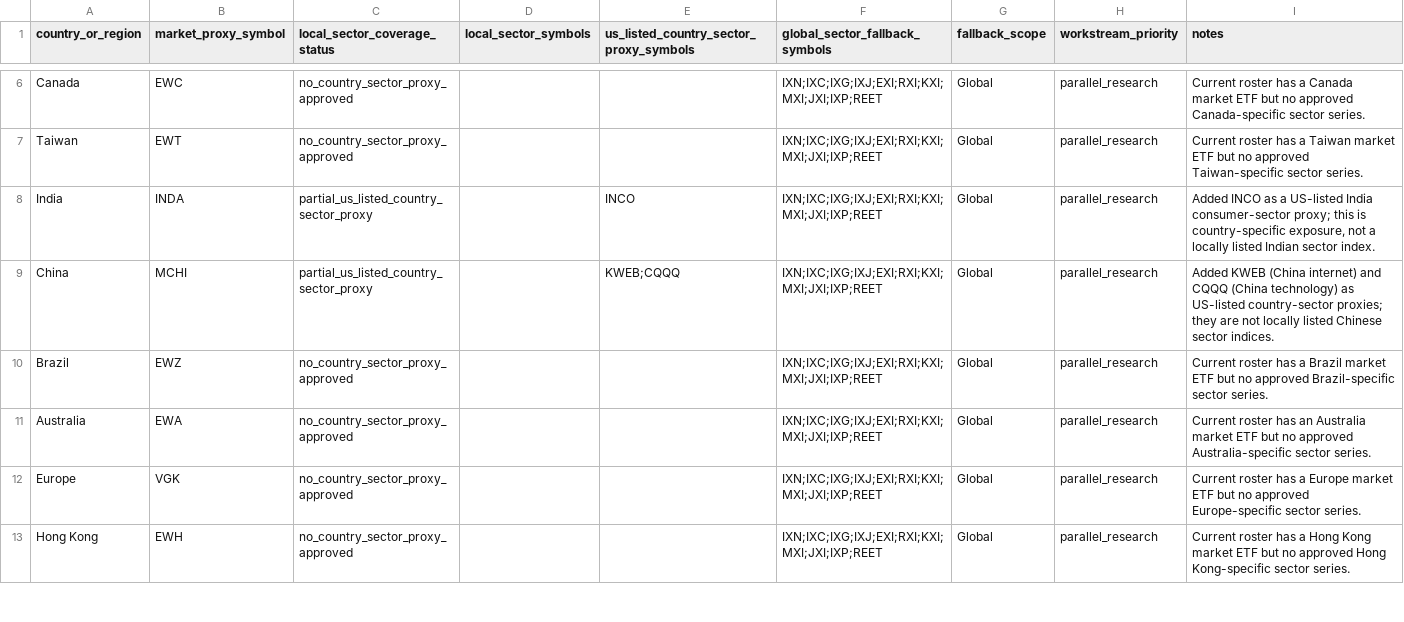
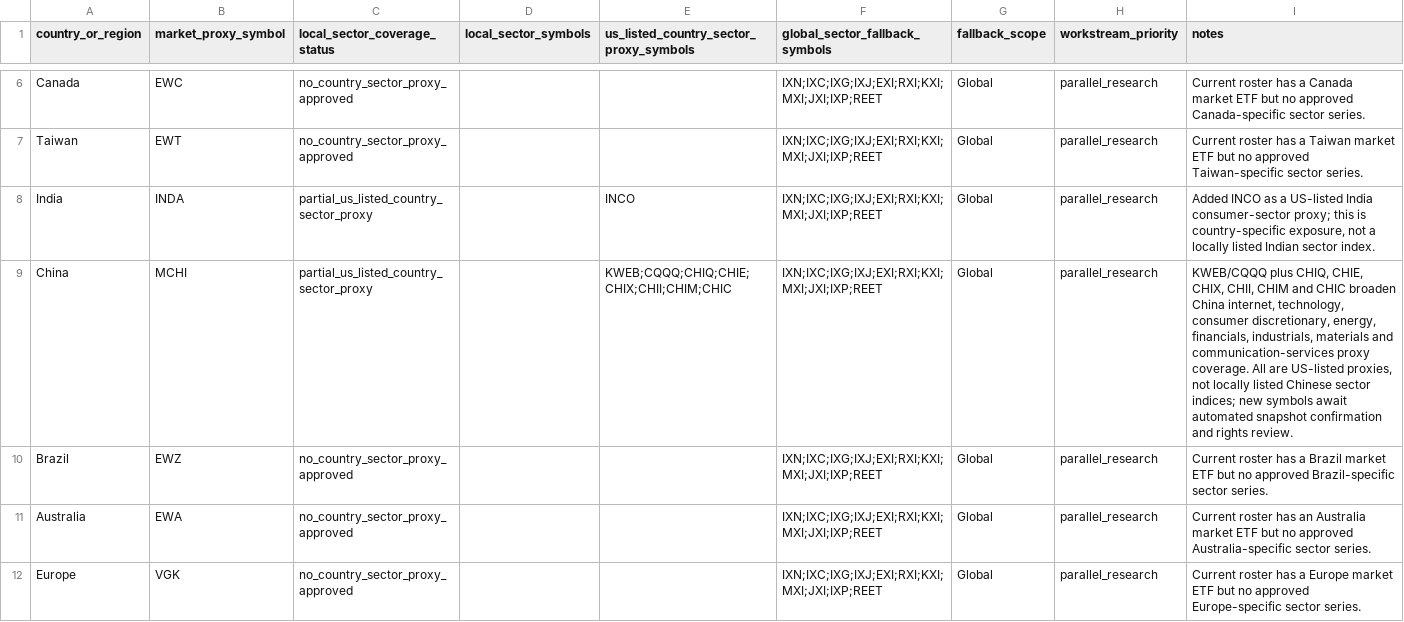
Before and after one commit to wonbosong-arch/global-stage-radar, a CSV file: data/sector_coverage_matrix.csv, drawn as a sheet; only a part is shown, gaps mark what is left out; the shorter side is filled out with more unchanged rows.

Commit message:
Expand China sector proxy coverage matrix

```diff
--- a/data/sector_coverage_matrix.csv
+++ b/data/sector_coverage_matrix.csv
@@ -8,3 +8,3 @@ Taiwan,EWT,no_country_sector_proxy_approved,,,IXN;IXC;IXG;IXJ;EXI;RXI;KXI;MXI;JX
 India,INDA,partial_us_listed_country_sector_proxy,,INCO,IXN;IXC;IXG;IXJ;EXI;RXI;KXI;MXI;JXI;IXP;REET,Global,parallel_research,"Added INCO as a US-listed India consumer-sector proxy; this is country-specific exposure, not a locally listed Indian sector index."
-China,MCHI,partial_us_listed_country_sector_proxy,,"KWEB;CQQQ",IXN;IXC;IXG;IXJ;EXI;RXI;KXI;MXI;JXI;IXP;REET,Global,parallel_research,"Added KWEB (China internet) and CQQQ (China technology) as US-listed country-sector proxies; they are not locally listed Chinese sector indices."
+China,MCHI,partial_us_listed_country_sector_proxy,,"KWEB;CQQQ;CHIQ;CHIE;CHIX;CHII;CHIM;CHIC",IXN;IXC;IXG;IXJ;EXI;RXI;KXI;MXI;JXI;IXP;REET,Global,parallel_research,"KWEB/CQQQ plus CHIQ, CHIE, CHIX, CHII, CHIM and CHIC broaden China internet, technology, consumer discretionary, energy, financials, industrials, materials and communication-services proxy coverage. All are US-listed proxies, not locally listed Chinese sector indices; new symbols await automated snapshot confirmation and rights review."
 Brazil,EWZ,no_country_sector_proxy_approved,,,IXN;IXC;IXG;IXJ;EXI;RXI;KXI;MXI;JXI;IXP;REET,Global,parallel_research,Current roster has a Brazil market ETF but no approved Brazil-specific sector series.
```
